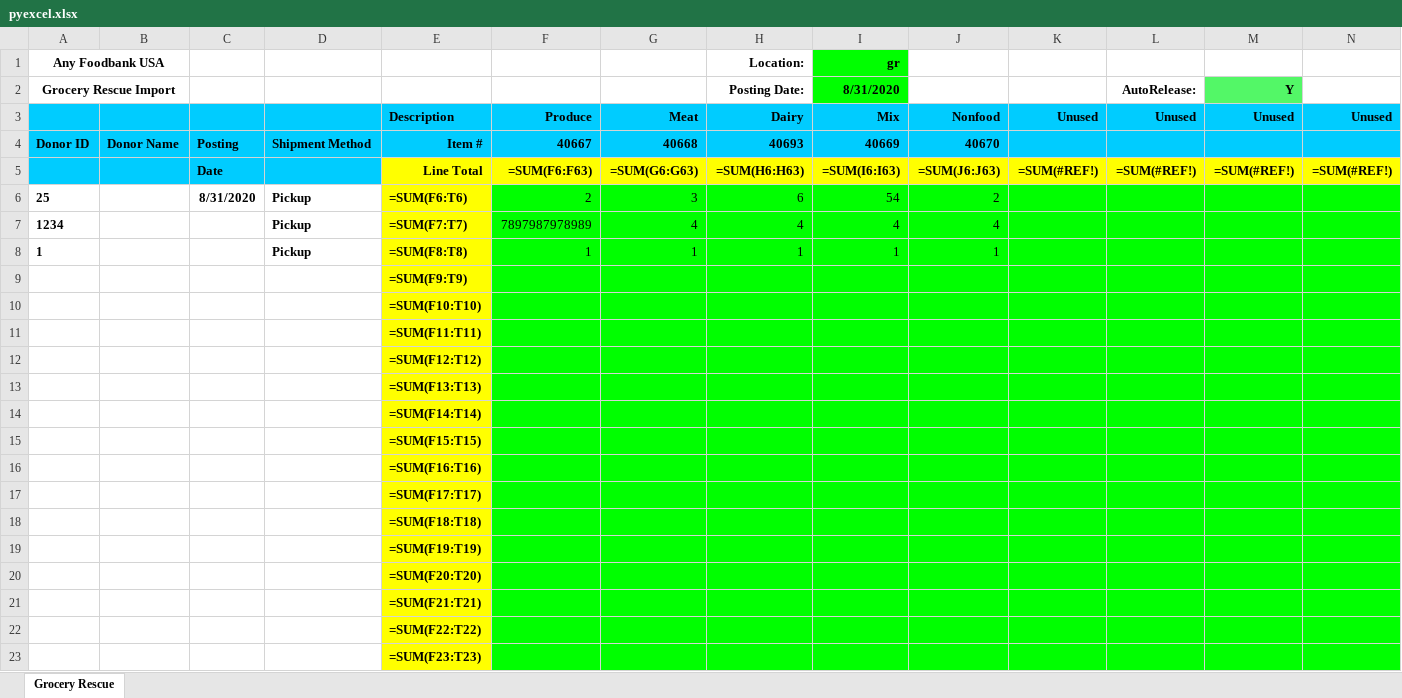
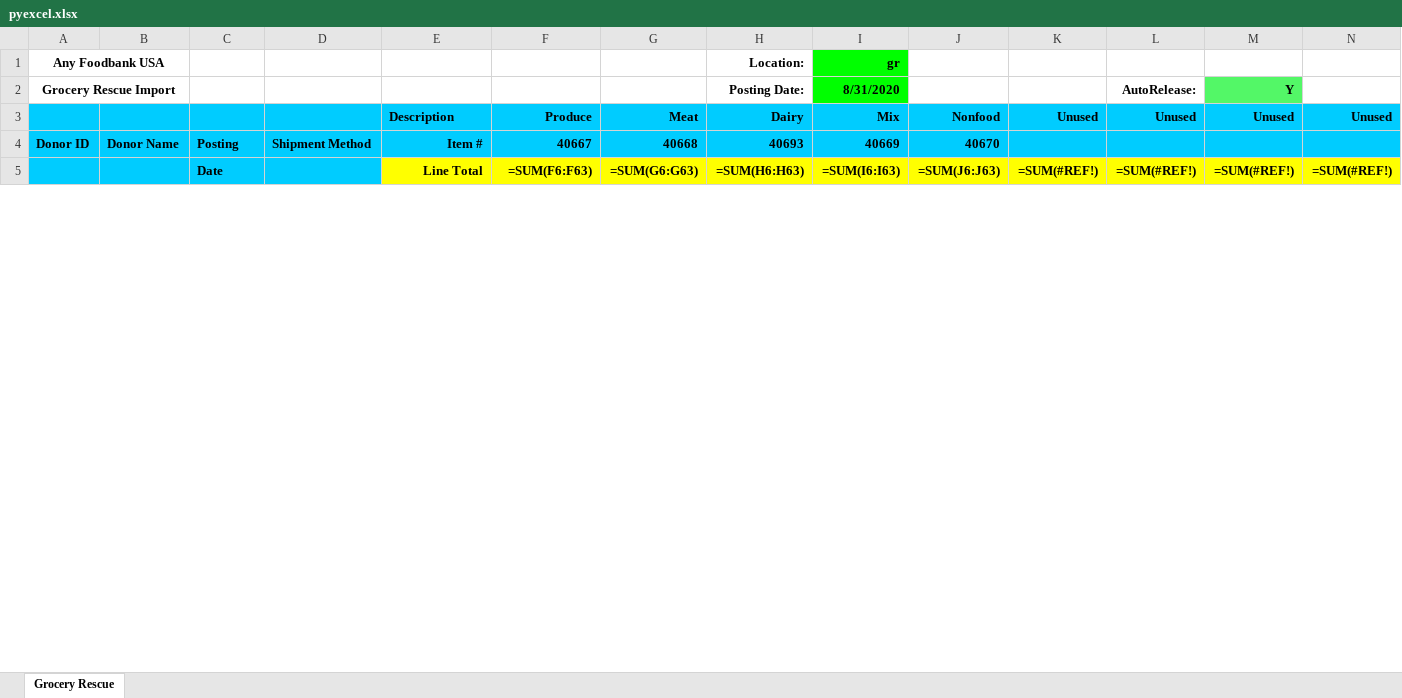
Before and after one commit to wjbeshore/gr_automation, an Excel workbook: pyexcel.xlsx, sheet Grocery Rescue, drawn as a sheet; only a part is shown; values as stored, in another font and other column widths than the file's, no borders; formulas without a stored value are shown as written; removed rows and columns are numbered as before the commit, all else as after; rows hold the shown columns only; the diff covers the shown part only; the diff names each change by its address in the sheet, - before the commit and + after, or states it on an @@ line.

```diff
--- a/pyexcel.xlsx (sheet Grocery Rescue)
+++ b/pyexcel.xlsx (sheet Grocery Rescue)
-row 6: 25 |  | 8/31/2020 | Pickup | =SUM(F6:T6) | 2 | 3 | 6 | 54 | 2
-row 7: 1234 |  |  | Pickup | =SUM(F7:T7) | 7897987978989 | 4 | 4 | 4 | 4
-row 8: 1 |  |  | Pickup | =SUM(F8:T8) | 1 | 1 | 1 | 1 | 1
-row 9:  |  |  |  | =SUM(F9:T9)
-row 10:  |  |  |  | =SUM(F10:T10)
-row 11:  |  |  |  | =SUM(F11:T11)
-row 12:  |  |  |  | =SUM(F12:T12)
-row 13:  |  |  |  | =SUM(F13:T13)
-row 14:  |  |  |  | =SUM(F14:T14)
-row 15:  |  |  |  | =SUM(F15:T15)
-row 16:  |  |  |  | =SUM(F16:T16)
-row 17:  |  |  |  | =SUM(F17:T17)
-row 18:  |  |  |  | =SUM(F18:T18)
-row 19:  |  |  |  | =SUM(F19:T19)
-row 20:  |  |  |  | =SUM(F20:T20)
-row 21:  |  |  |  | =SUM(F21:T21)
-row 22:  |  |  |  | =SUM(F22:T22)
-row 23:  |  |  |  | =SUM(F23:T23)
```
Also changed, not shown: 30 added rows and 12 removed rows elsewhere in this sheet, 1 other file.
